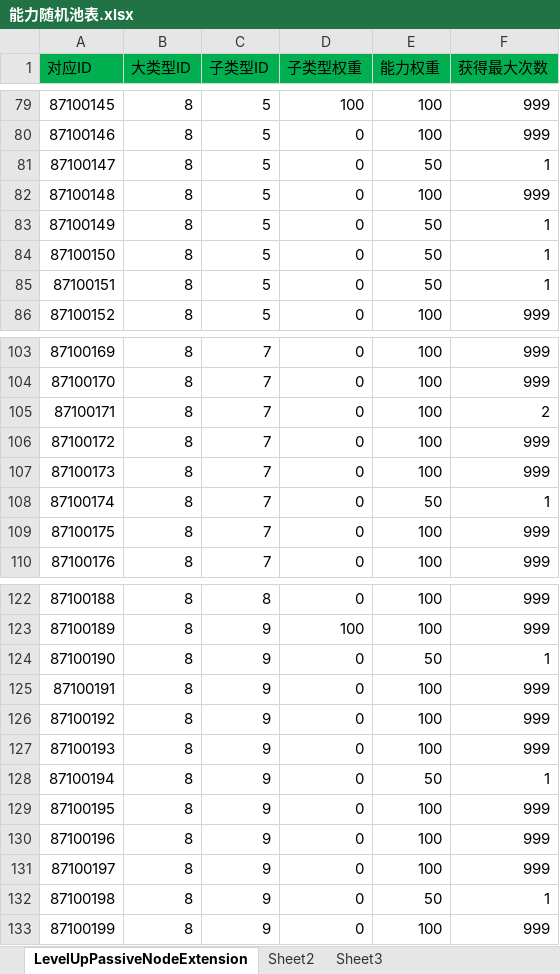
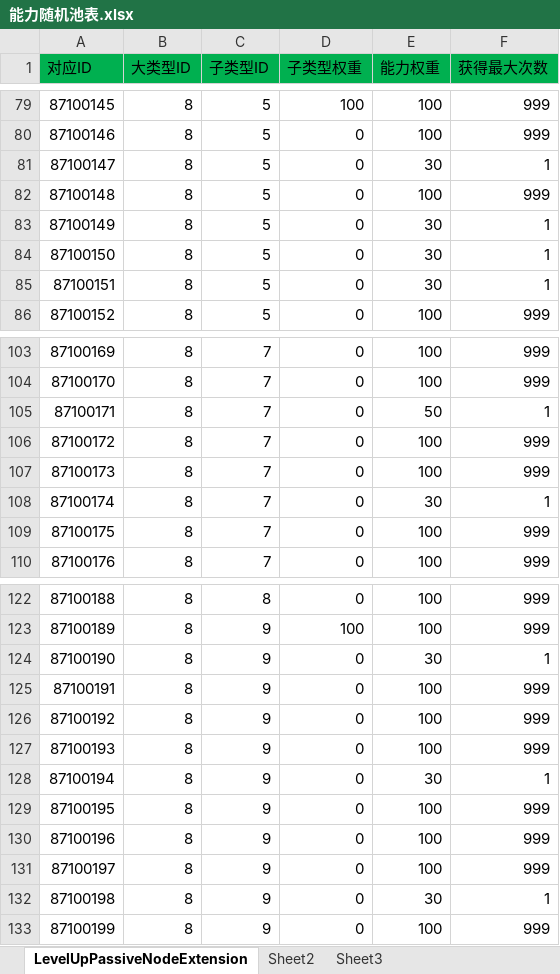
Before and after one commit to xiaozhuzzz/XiakePreMod, an Excel workbook: Excel文件/能力随机池表.xlsx, sheet LevelUpPassiveNodeExtension, drawn as a sheet; only a part is shown, gaps mark what is left out; values as stored, in another font and other column widths than the file's, no borders; the diff covers the shown part only; the diff names each change by its address in the sheet, - before the commit and + after, or states it on an @@ line.

```diff
--- a/Excel文件/能力随机池表.xlsx (sheet LevelUpPassiveNodeExtension)
+++ b/Excel文件/能力随机池表.xlsx (sheet LevelUpPassiveNodeExtension)
-E81 (能力权重): 50
+E81 (能力权重): 30
-E83:E85 (能力权重): 50
+E83:E85 (能力权重): 30
-E105 (能力权重): 100
+E105 (能力权重): 50
-F105 (获得最大次数): 2
+F105 (获得最大次数): 1
-E108 (能力权重): 50
+E108 (能力权重): 30
-E124 (能力权重): 50
+E124 (能力权重): 30
-E128 (能力权重): 50
+E128 (能力权重): 30
-E132 (能力权重): 50
+E132 (能力权重): 30
```
Also changed, not shown: 8 edited cells elsewhere in this sheet, 1 other file.
